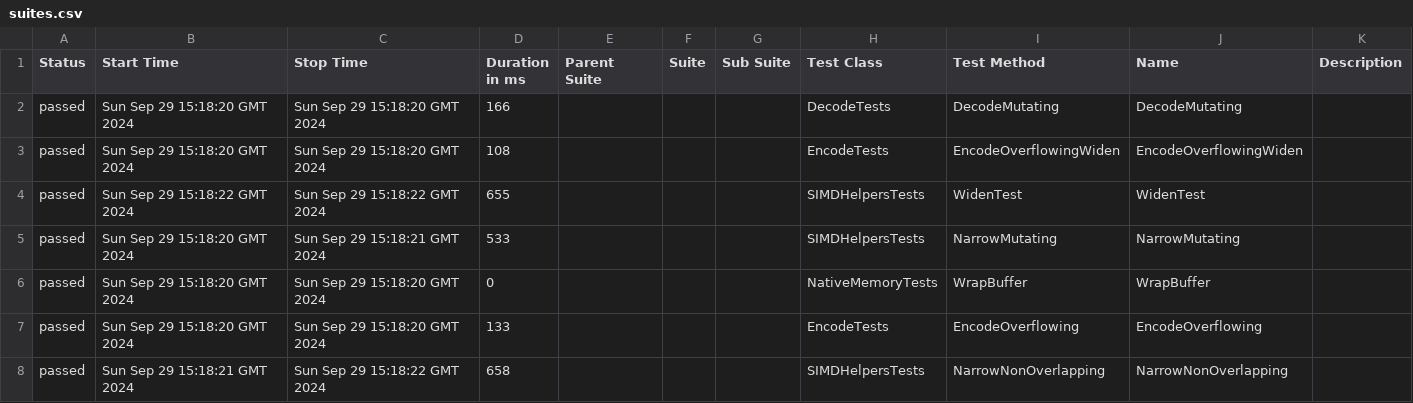
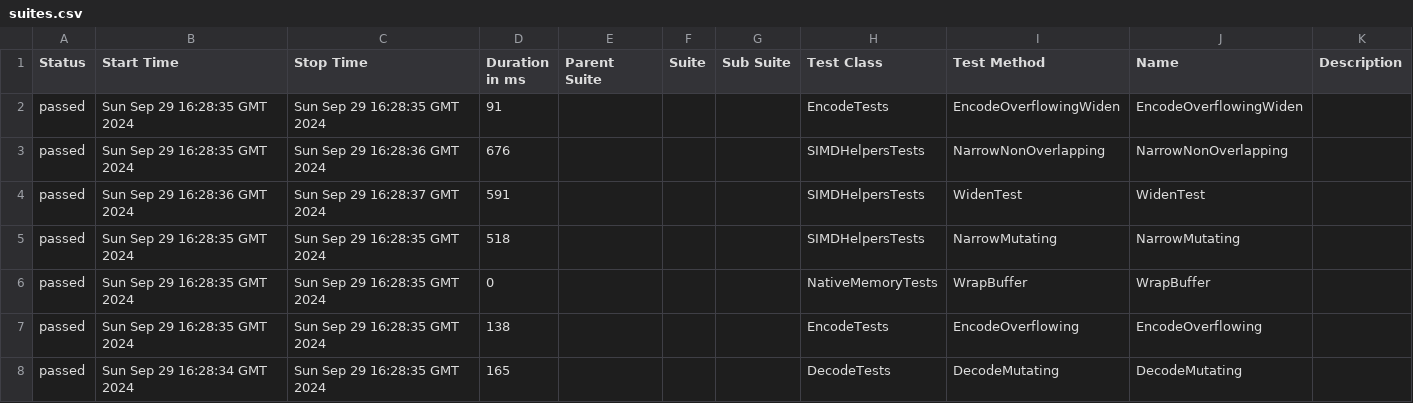
Before and after one commit to budgetdevv/Tokenizers.NET, a CSV file: data/suites.csv, drawn as a sheet.

```diff
--- a/data/suites.csv
+++ b/data/suites.csv
@@ -1,8 +1,8 @@
 "Status","Start Time","Stop Time","Duration in ms","Parent Suite","Suite","Sub Suite","Test Class","Test Method","Name","Description"
-"passed","Sun Sep 29 15:18:20 GMT 2024","Sun Sep 29 15:18:20 GMT 2024","166","","","","DecodeTests","DecodeMutating","DecodeMutating",""
-"passed","Sun Sep 29 15:18:20 GMT 2024","Sun Sep 29 15:18:20 GMT 2024","108","","","","EncodeTests","EncodeOverflowingWiden","EncodeOverflowingWiden",""
-"passed","Sun Sep 29 15:18:22 GMT 2024","Sun Sep 29 15:18:22 GMT 2024","655","","","","SIMDHelpersTests","WidenTest","WidenTest",""
-"passed","Sun Sep 29 15:18:20 GMT 2024","Sun Sep 29 15:18:21 GMT 2024","533","","","","SIMDHelpersTests","NarrowMutating","NarrowMutating",""
-"passed","Sun Sep 29 15:18:20 GMT 2024","Sun Sep 29 15:18:20 GMT 2024","0","","","","NativeMemoryTests","WrapBuffer","WrapBuffer",""
-"passed","Sun Sep 29 15:18:20 GMT 2024","Sun Sep 29 15:18:20 GMT 2024","133","","","","EncodeTests","EncodeOverflowing","EncodeOverflowing",""
-"passed","Sun Sep 29 15:18:21 GMT 2024","Sun Sep 29 15:18:22 GMT 2024","658","","","","SIMDHelpersTests","NarrowNonOverlapping","NarrowNonOverlapping",""
+"passed","Sun Sep 29 16:28:35 GMT 2024","Sun Sep 29 16:28:35 GMT 2024","91","","","","EncodeTests","EncodeOverflowingWiden","EncodeOverflowingWiden",""
+"passed","Sun Sep 29 16:28:35 GMT 2024","Sun Sep 29 16:28:36 GMT 2024","676","","","","SIMDHelpersTests","NarrowNonOverlapping","NarrowNonOverlapping",""
+"passed","Sun Sep 29 16:28:36 GMT 2024","Sun Sep 29 16:28:37 GMT 2024","591","","","","SIMDHelpersTests","WidenTest","WidenTest",""
+"passed","Sun Sep 29 16:28:35 GMT 2024","Sun Sep 29 16:28:35 GMT 2024","518","","","","SIMDHelpersTests","NarrowMutating","NarrowMutating",""
+"passed","Sun Sep 29 16:28:35 GMT 2024","Sun Sep 29 16:28:35 GMT 2024","0","","","","NativeMemoryTests","WrapBuffer","WrapBuffer",""
+"passed","Sun Sep 29 16:28:35 GMT 2024","Sun Sep 29 16:28:35 GMT 2024","138","","","","EncodeTests","EncodeOverflowing","EncodeOverflowing",""
+"passed","Sun Sep 29 16:28:34 GMT 2024","Sun Sep 29 16:28:35 GMT 2024","165","","","","DecodeTests","DecodeMutating","DecodeMutating",""
```
Also changed, not shown: 35 other files.
